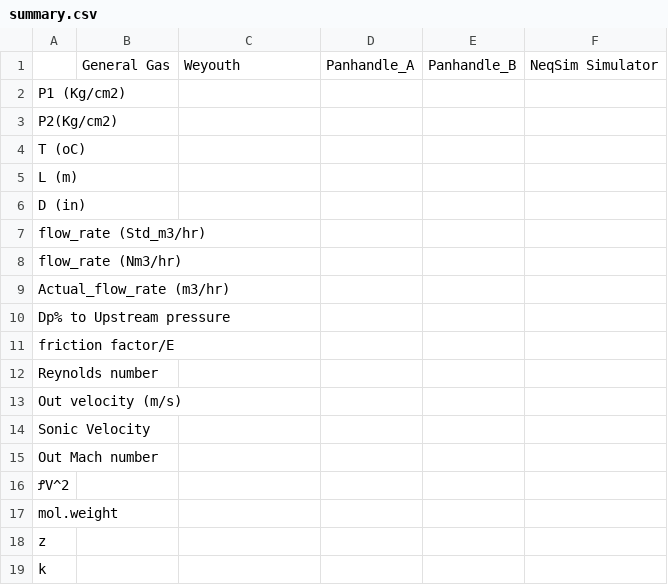
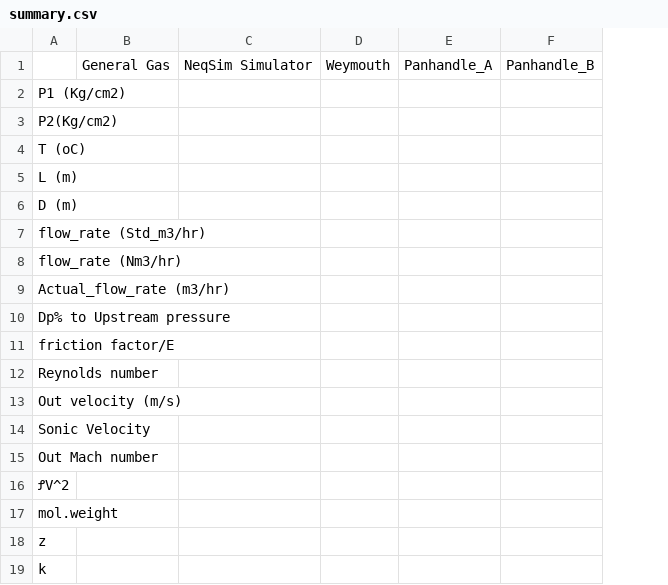
Before and after one commit to Ahmedhassan676/pressure_drop, a CSV file: summary.csv, drawn as a sheet; removed rows and columns are numbered as before the commit, all else as after; the diff names each change by its address in the sheet, - before the commit and + after, or states it on an @@ line.

Commit message:
Add files via upload

```diff
--- a/summary.csv
+++ b/summary.csv
+column D, row 1: Weymouth
-column F, row 1: NeqSim Simulator
-C1: Weyouth
+C1: NeqSim Simulator
-A6: D (in)
+A6: D (m)
```
